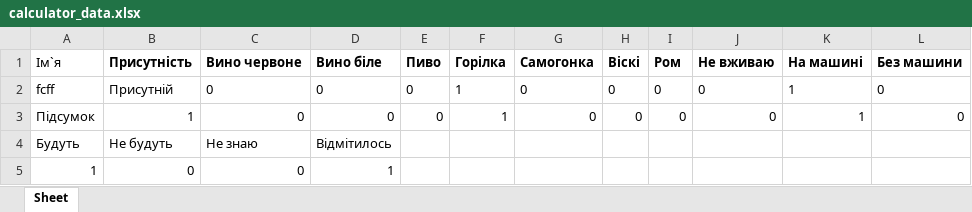
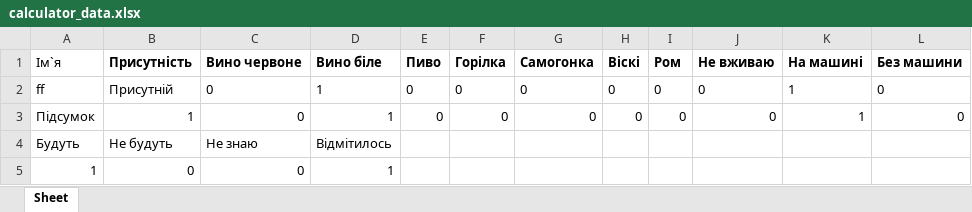
Before and after one commit to Bohdanaa/webwedding, an Excel workbook: calculator_data.xlsx, sheet Sheet, drawn as a sheet; values as stored, in another font and other column widths than the file's, no borders; the diff names each change by its address in the sheet, - before the commit and + after, or states it on an @@ line.

```diff
--- a/calculator_data.xlsx (sheet Sheet)
+++ b/calculator_data.xlsx (sheet Sheet)
-A2 (Ім`я): fcff
+A2 (Ім`я): ff
-D2:D3 (Вино біле): 0
+D2:D3 (Вино біле): 1
-F2:F3 (Горілка): 1
+F2:F3 (Горілка): 0
```
Also changed, not shown: data.xlsx, sorted_data.xlsx.
